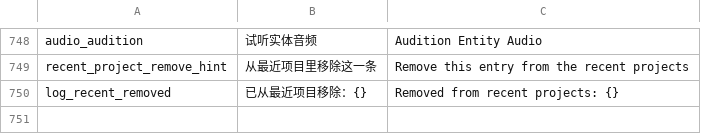
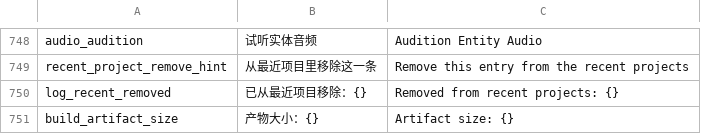
Before and after one commit to DianranQian/Breeze, a TSV file: crates/editor_core/i18n/messages.tsv, drawn as a sheet; only a part is shown, gaps mark what is left out.

```diff
--- a/crates/editor_core/i18n/messages.tsv
+++ b/crates/editor_core/i18n/messages.tsv
@@ -750 +750,2 @@ recent_project_remove_hint	从最近项目里移除这一条	Remove this entry f
 log_recent_removed	已从最近项目移除：{}	Removed from recent projects: {}
+build_artifact_size	产物大小：{}	Artifact size: {}
```
Also changed, not shown: 2 other files.
